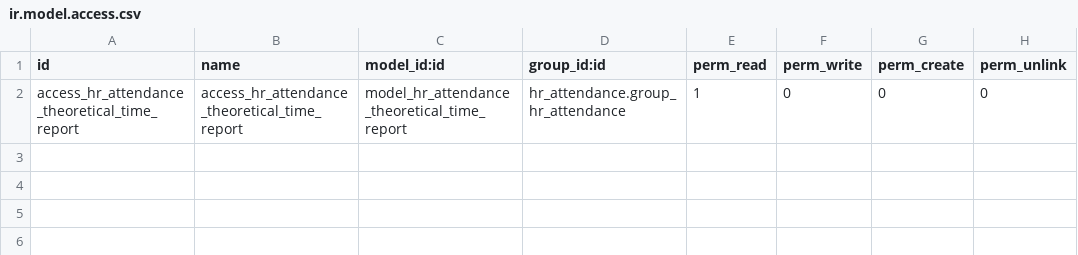
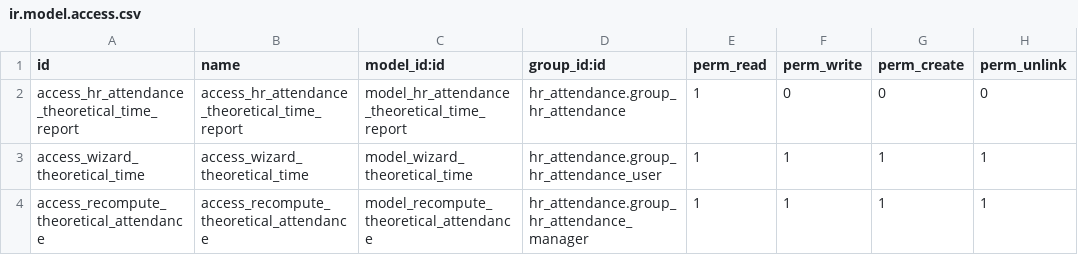
Before and after one commit to OCA/hr-attendance, a CSV file: hr_attendance_report_theoretical_time/security/ir.model.access.csv, drawn as a sheet; the diff names each change by its address in the sheet, - before the commit and + after, or states it on an @@ line.

Commit message:
[MIG] hr_attendance_report_theoretical_time: Migration to 14.0
[UPD] Update hr_attendance_report_theoretical_time.pot

[UPD] README.rst

```diff
--- a/hr_attendance_report_theoretical_time/security/ir.model.access.csv
+++ b/hr_attendance_report_theoretical_time/security/ir.model.access.csv
+row 3: access_wizard_theoretical_time | access_wizard_theoretical_time | model_wizard_theoretical_time | hr_attendance.group_hr_attendance_user | 1 | 1 | 1 | 1
+row 4: access_recompute_theoretical_attendance | access_recompute_theoretical_attendance | model_recompute_theoretical_attendance | hr_attendance.group_hr_attendance_manager | 1 | 1 | 1 | 1
```
Also changed, not shown: 7 other files.
